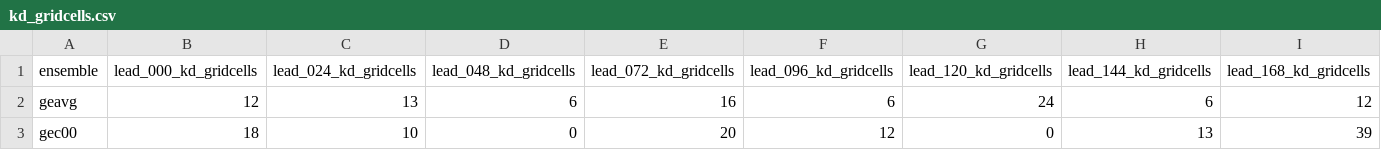
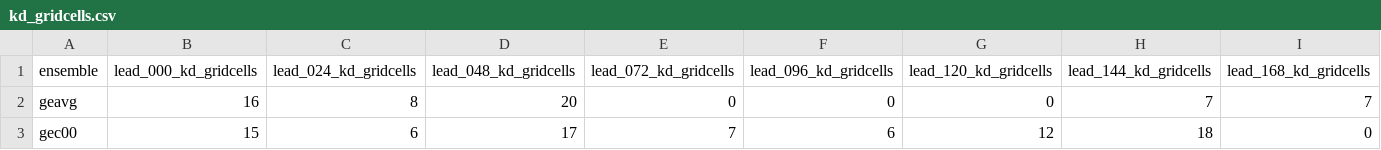
Before and after one commit to charlesknight1/charlesknight1.github.io, a CSV file: database/kd_gridcells.csv, drawn as a sheet; only a part is shown; the diff covers the shown part only; the diff names each change by its address in the sheet, - before the commit and + after, or states it on an @@ line.

```diff
--- a/database/kd_gridcells.csv
+++ b/database/kd_gridcells.csv
-B2 (lead_000_kd_gridcells): 12
+B2 (lead_000_kd_gridcells): 16
-C2 (lead_024_kd_gridcells): 13
+C2 (lead_024_kd_gridcells): 8
-D2 (lead_048_kd_gridcells): 6
+D2 (lead_048_kd_gridcells): 20
-E2 (lead_072_kd_gridcells): 16
+E2 (lead_072_kd_gridcells): 0
-F2 (lead_096_kd_gridcells): 6
+F2 (lead_096_kd_gridcells): 0
-G2 (lead_120_kd_gridcells): 24
+G2 (lead_120_kd_gridcells): 0
-H2 (lead_144_kd_gridcells): 6
+H2 (lead_144_kd_gridcells): 7
-I2 (lead_168_kd_gridcells): 12
+I2 (lead_168_kd_gridcells): 7
-B3 (lead_000_kd_gridcells): 18
+B3 (lead_000_kd_gridcells): 15
-C3 (lead_024_kd_gridcells): 10
+C3 (lead_024_kd_gridcells): 6
-D3 (lead_048_kd_gridcells): 0
+D3 (lead_048_kd_gridcells): 17
-E3 (lead_072_kd_gridcells): 20
+E3 (lead_072_kd_gridcells): 7
-F3 (lead_096_kd_gridcells): 12
+F3 (lead_096_kd_gridcells): 6
-G3 (lead_120_kd_gridcells): 0
+G3 (lead_120_kd_gridcells): 12
-H3 (lead_144_kd_gridcells): 13
+H3 (lead_144_kd_gridcells): 18
-I3 (lead_168_kd_gridcells): 39
+I3 (lead_168_kd_gridcells): 0
```
Also changed, not shown: 161 edited cells elsewhere in this file, database/cab_gridcells.csv, database/rainbelt_lat.csv, 2 other files.
